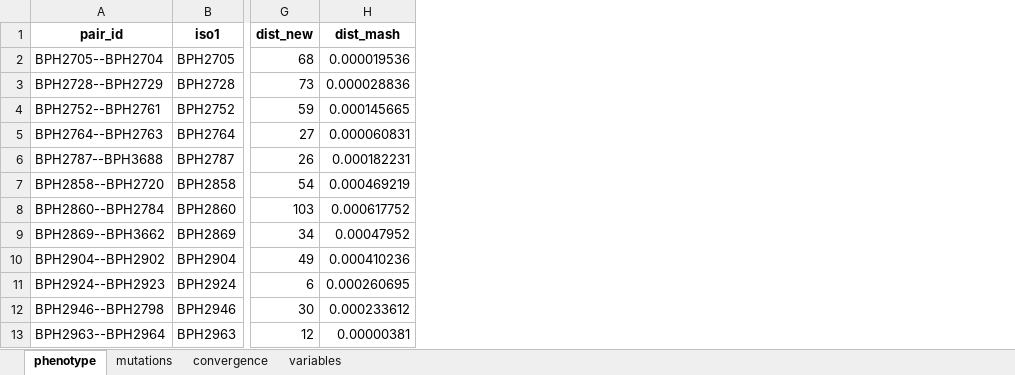
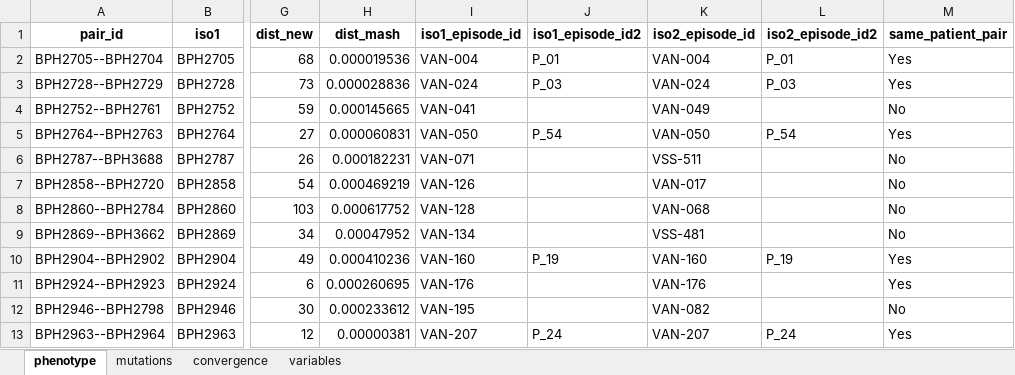
Before and after one commit to stefanogg/InToxSa, an Excel workbook: 8-eLife_revision/Generate_datasets/processed_data/supp_table_6/supp_table_6.xlsx, sheet phenotype, drawn as a sheet; only a part is shown, gaps mark what is left out; values as stored, in another font and other column widths than the file's, no borders; the diff names each change by its address in the sheet, - before the commit and + after, or states it on an @@ line.

Commit message:
Generate supplementary figures

```diff
--- a/8-eLife_revision/Generate_datasets/processed_data/supp_table_6/supp_table_6.xlsx (sheet phenotype)
+++ b/8-eLife_revision/Generate_datasets/processed_data/supp_table_6/supp_table_6.xlsx (sheet phenotype)
+column I (iso1_episode_id), rows 2-13: VAN-004 | VAN-024 | VAN-041 | VAN-050 | VAN-071 | VAN-126 | VAN-128 | VAN-134 | VAN-160 | VAN-176 | VAN-195 | VAN-207
+column J (iso1_episode_id2), rows 2-13: P_01 | P_03 |  | P_54 |  |  |  |  | P_19 |  |  | P_24
+column K (iso2_episode_id), rows 2-13: VAN-004 | VAN-024 | VAN-049 | VAN-050 | VSS-511 | VAN-017 | VAN-068 | VSS-481 | VAN-160 | VAN-176 | VAN-082 | VAN-207
+column L (iso2_episode_id2), rows 2-13: P_01 | P_03 |  | P_54 |  |  |  |  | P_19 |  |  | P_24
+column M (same_patient_pair), rows 2-13: Yes | Yes | No | Yes | No | No | No | No | Yes | Yes | No | Yes
```
Also changed, not shown: sheet variables, 16 other files.
